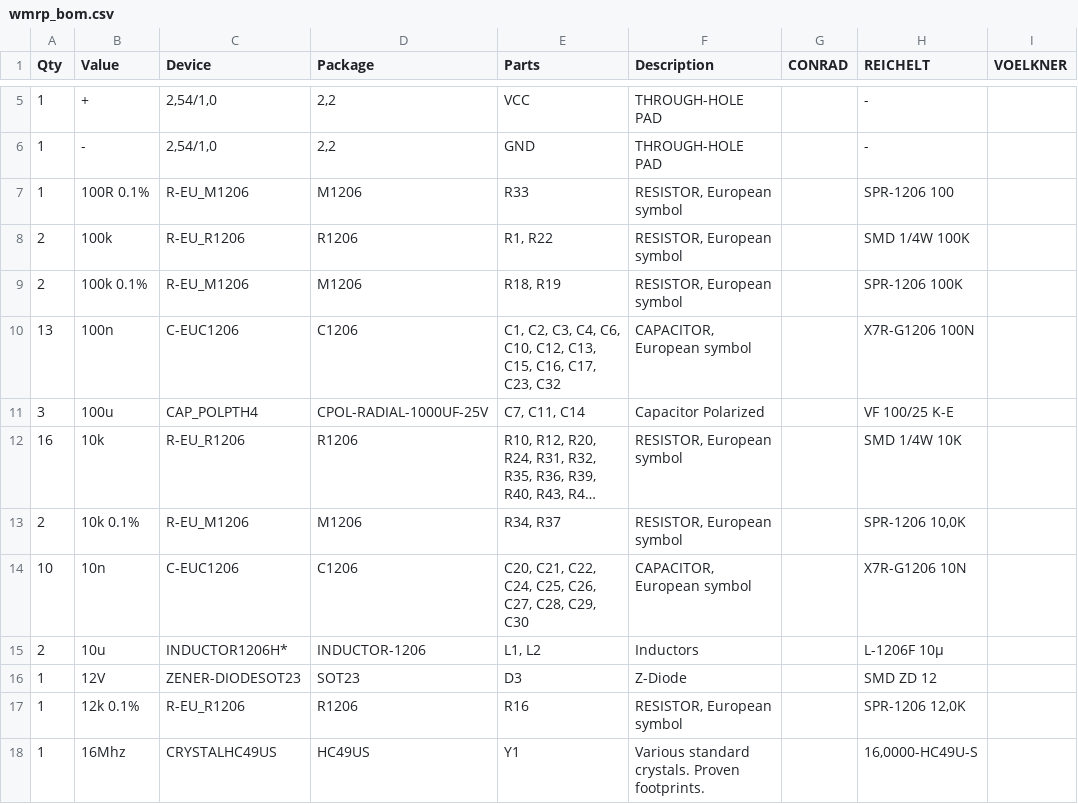
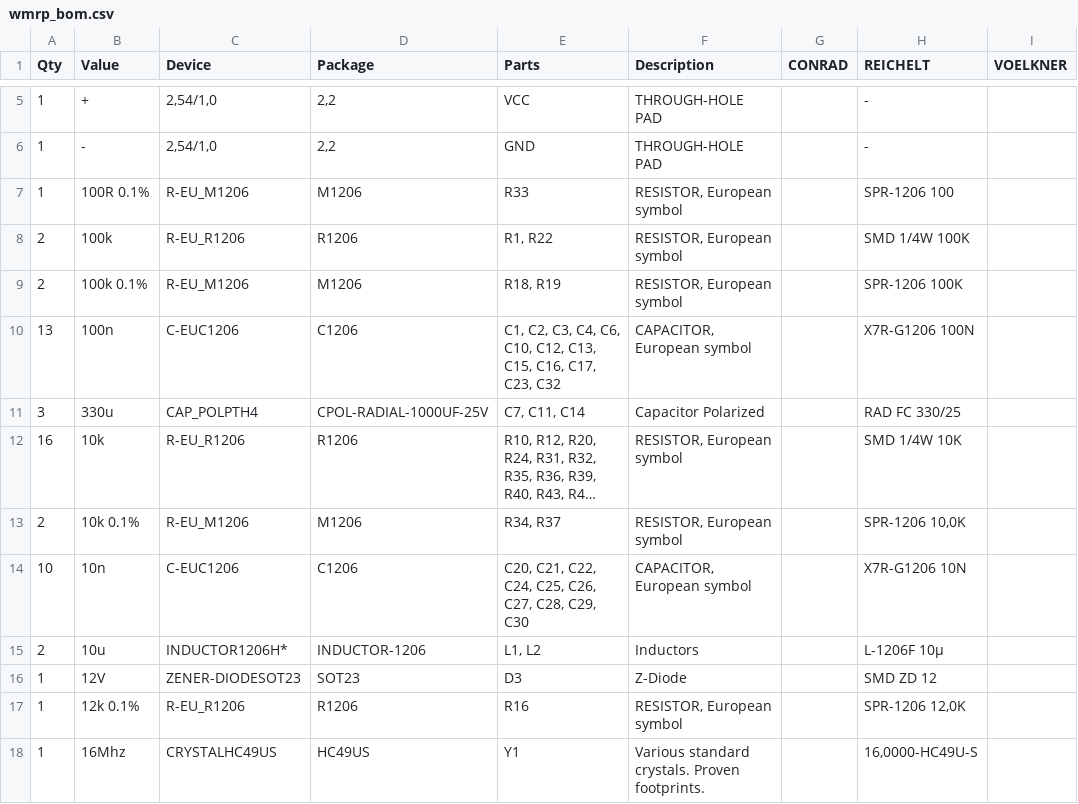
Before and after one commit to FlyGlas/WMRP, a CSV file: layout/wmrp_bom.csv, drawn as a sheet; only a part is shown, gaps mark what is left out; long unchanged cells end in …; the diff names each change by its address in the sheet, - before the commit and + after, or states it on an @@ line.

Commit message:
small changes

```diff
--- a/layout/wmrp_bom.csv
+++ b/layout/wmrp_bom.csv
-B11 (Value): 100u
+B11 (Value): 330u
-H11 (REICHELT): VF 100/25 K-E
+H11 (REICHELT): RAD FC 330/25
```
